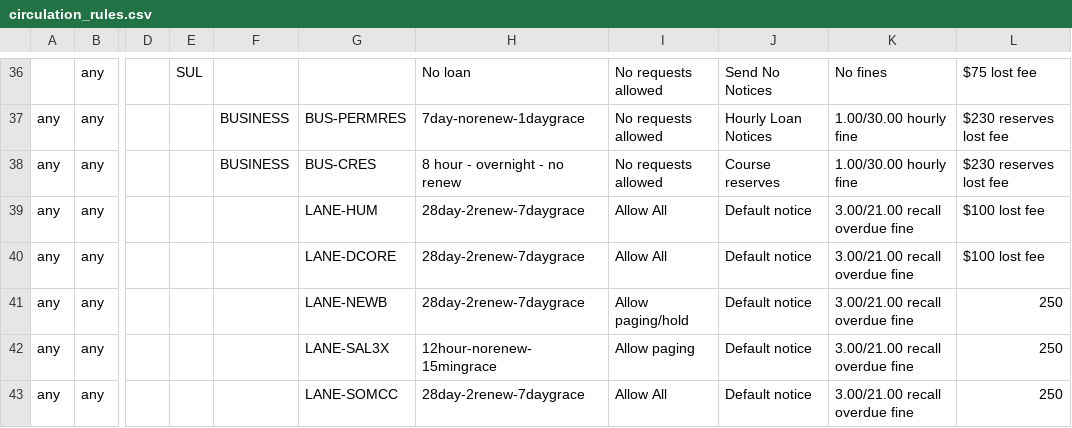
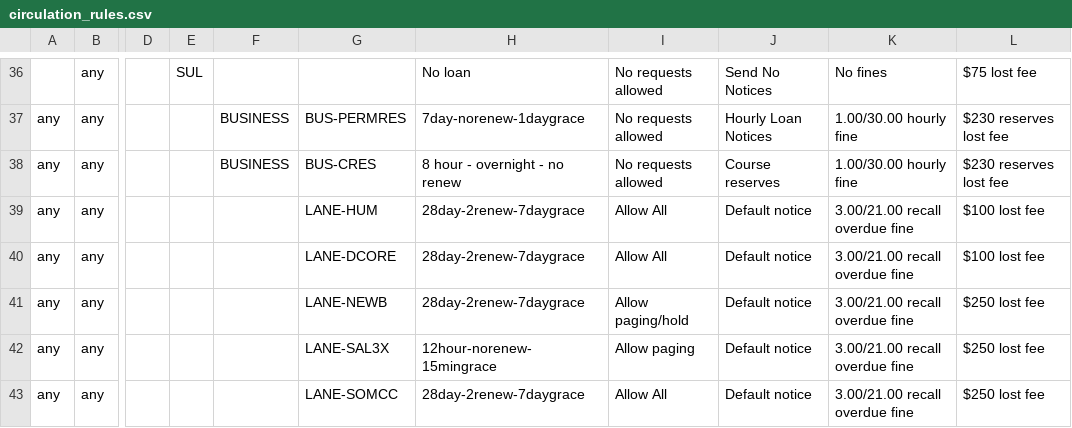
Before and after one commit to sul-dlss/SearchWorks, a CSV file: config/folio/prod/circulation_rules.csv, drawn as a sheet; only a part is shown, gaps mark what is left out; the diff covers the shown part only; the diff names each change by its address in the sheet, - before the commit and + after, or states it on an @@ line.

Commit message:
Update FOLIO types

```diff
--- a/config/folio/prod/circulation_rules.csv
+++ b/config/folio/prod/circulation_rules.csv
-L41:L43: 250
+L41:L43: $250 lost fee
```
Also changed, not shown: 19 edited cells elsewhere in this file, 1 other file.
